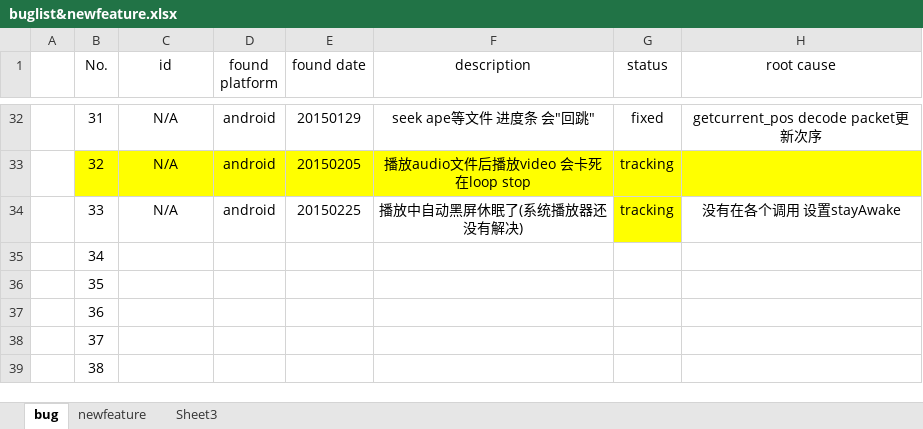
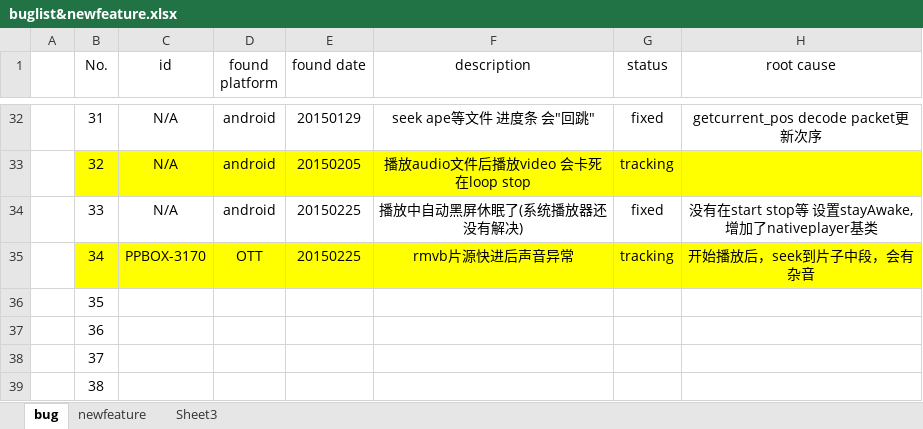
Before and after one commit to peterjerry/MeetSDK, an Excel workbook: engine2/Doc/buglist&newfeature.xlsx, sheet bug, drawn as a sheet; only a part is shown, gaps mark what is left out; values as stored, in another font and other column widths than the file's, no borders; the diff names each change by its address in the sheet, - before the commit and + after, or states it on an @@ line.

```diff
--- a/engine2/Doc/buglist&newfeature.xlsx (sheet bug)
+++ b/engine2/Doc/buglist&newfeature.xlsx (sheet bug)
-G34 (status): tracking
+G34 (status): fixed
-G34 fill: #FFFF00
+G34 fill: none
-H34 (root cause): 没有在各个调用 设置stayAwake
+H34 (root cause): 没有在start stop等 设置stayAwake, 增加了nativeplayer基类
-B35:H35 fill: none
+B35:H35 fill: #FFFF00
-C35 (id): (empty)
+C35 (id): PPBOX-3170
-D35 (found platform): (empty)
+D35 (found platform): OTT
-E35 (found date): (empty)
+E35 (found date): 20150225
-F35 (description): (empty)
+F35 (description): rmvb片源快进后声音异常
-G35 (status): (empty)
+G35 (status): tracking
-H35 (root cause): (empty)
+H35 (root cause): 开始播放后，seek到片子中段，会有杂音
```
Also changed, not shown: 11 other files.
